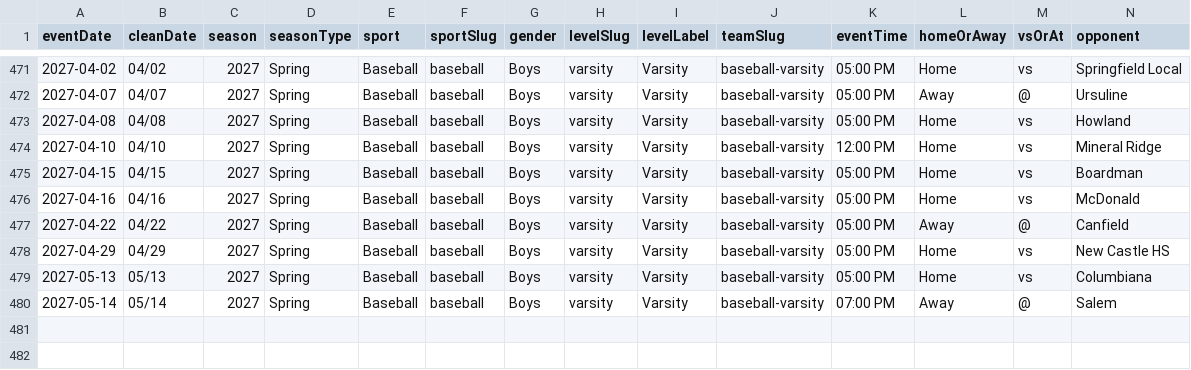
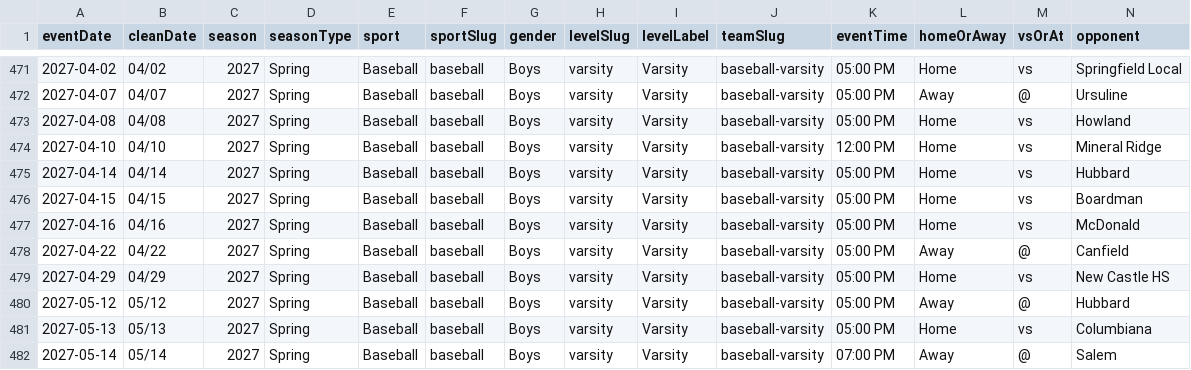
Before and after one commit to nruggieri-poland/schedules, a CSV file: rollups/varsity/combined.csv, drawn as a sheet; only a part is shown, gaps mark what is left out; rows hold the shown columns only; the diff names each change by its address in the sheet, - before the commit and + after, or states it on an @@ line.

```diff
--- a/rollups/varsity/combined.csv
+++ b/rollups/varsity/combined.csv
+row 475: 2027-04-14 | 04/14 | 2027 | Spring | Baseball | baseball | Boys | varsity | Varsity | baseball-varsity | 05:00 PM | Home | vs | Hubbard
+row 480: 2027-05-12 | 05/12 | 2027 | Spring | Baseball | baseball | Boys | varsity | Varsity | baseball-varsity | 05:00 PM | Away | @ | Hubbard
```
Also changed, not shown: rollups/varsity/upcoming.csv, teams/baseball-varsity.csv, 11 other files.
